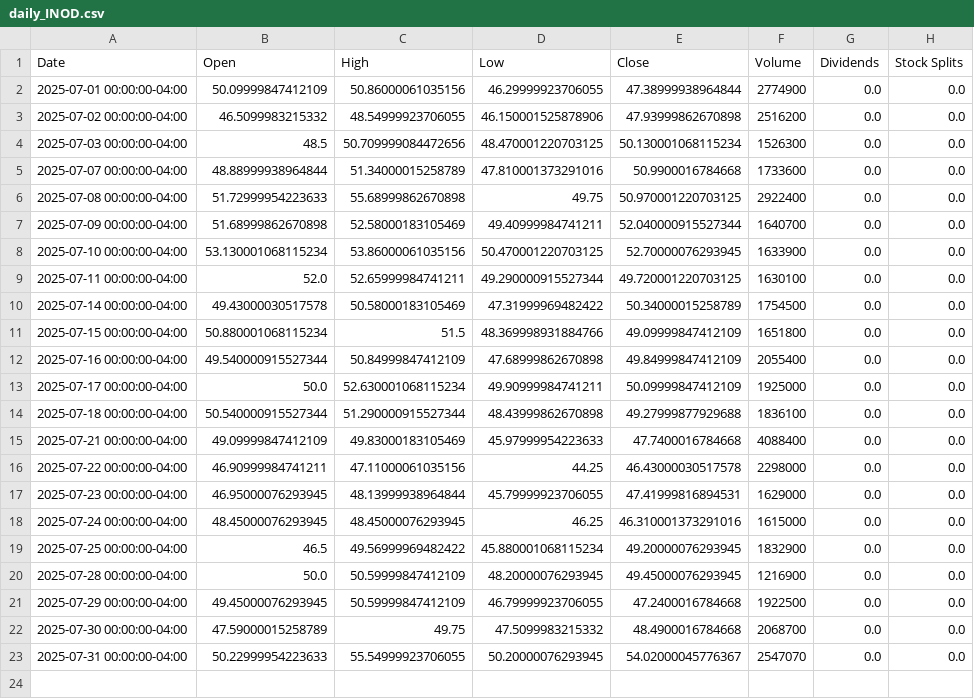
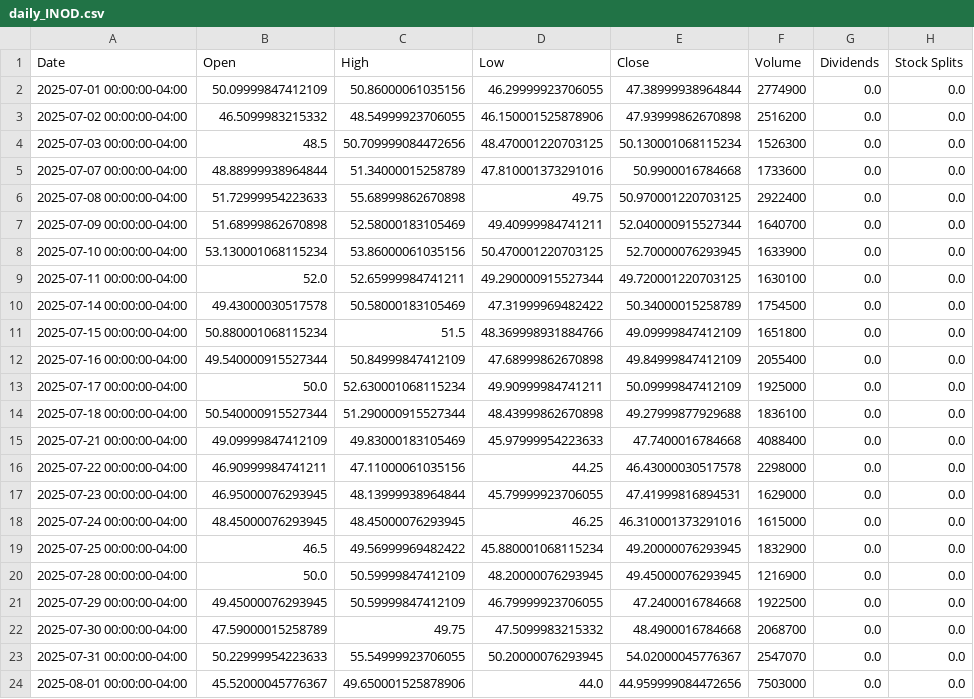
Before and after one commit to losstng/Hitherto, a CSV file: raw_data/daily_INOD.csv, drawn as a sheet; the diff names each change by its address in the sheet, - before the commit and + after, or states it on an @@ line.

```diff
--- a/raw_data/daily_INOD.csv
+++ b/raw_data/daily_INOD.csv
+row 24: 2025-08-01 00:00:00-04:00 | 45.52000045776367 | 49.650001525878906 | 44.0 | 44.959999084472656 | 7503000 | 0.0 | 0.0
```
Also changed, not shown: raw_data/daily_MRVL.csv, raw_data/daily_NVDA.csv, 7 other files.
